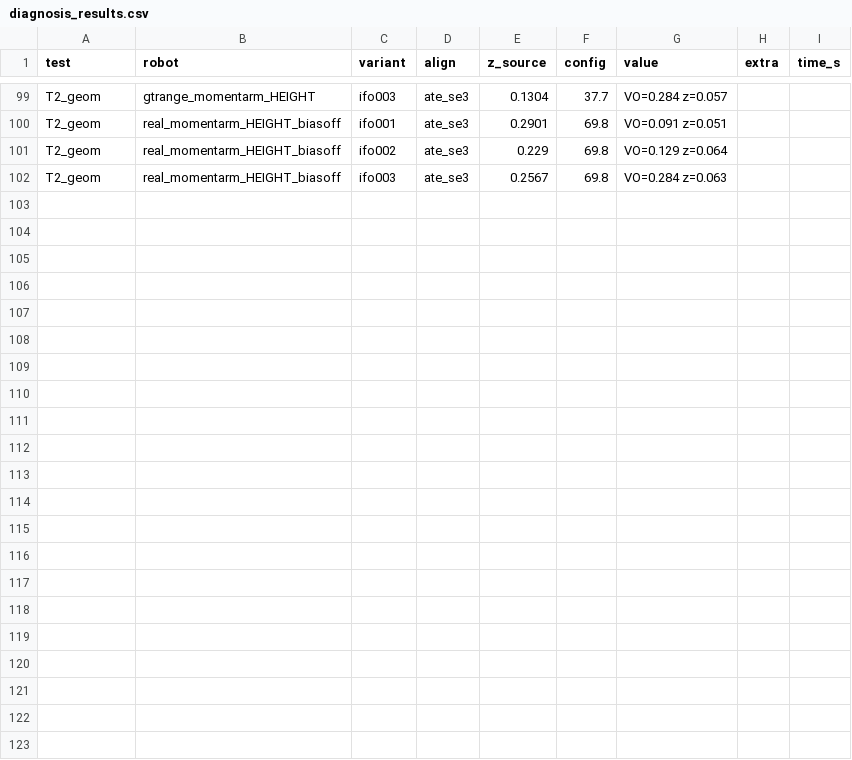
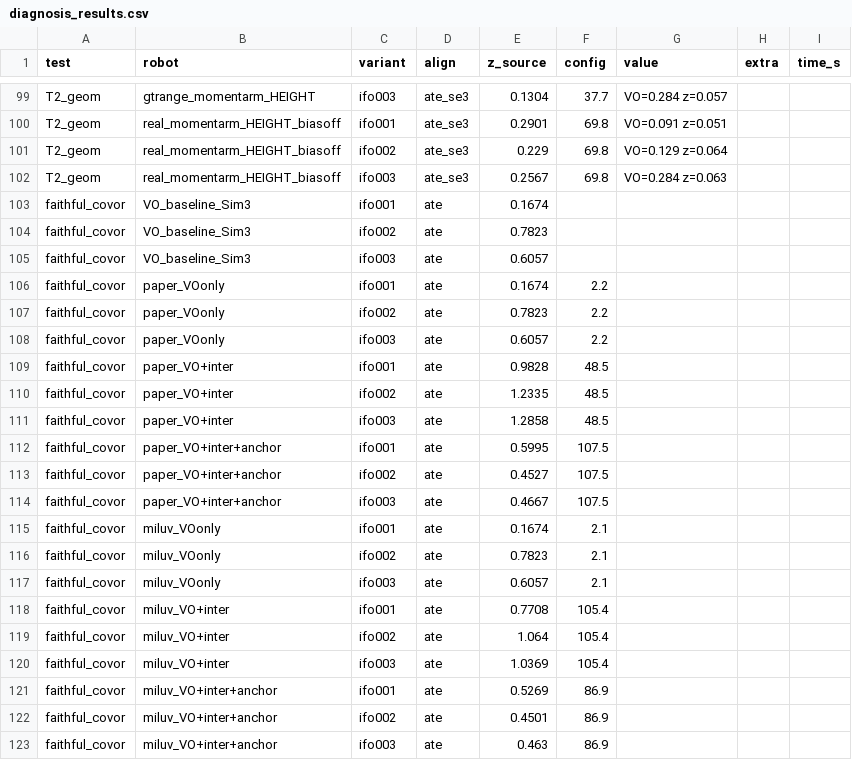
Before and after one commit to gs25058/Uncertainty-Aware-Collaborative-Mapping, a CSV file: diagnosis_results.csv, drawn as a sheet; only a part is shown, gaps mark what is left out.

Commit message:
Implement faithful CoVOR-SLAM pipeline

```diff
--- a/diagnosis_results.csv
+++ b/diagnosis_results.csv
@@ -102 +102,22 @@ T2_geom,real_momentarm_HEIGHT_biasoff,ifo002,ate_se3,0.229,69.8,VO=0.129 z=0.064
 T2_geom,real_momentarm_HEIGHT_biasoff,ifo003,ate_se3,0.2567,69.8,VO=0.284 z=0.063
+faithful_covor,VO_baseline_Sim3,ifo001,ate,0.1674,,
+faithful_covor,VO_baseline_Sim3,ifo002,ate,0.7823,,
+faithful_covor,VO_baseline_Sim3,ifo003,ate,0.6057,,
+faithful_covor,paper_VOonly,ifo001,ate,0.1674,2.2,
+faithful_covor,paper_VOonly,ifo002,ate,0.7823,2.2,
+faithful_covor,paper_VOonly,ifo003,ate,0.6057,2.2,
+faithful_covor,paper_VO+inter,ifo001,ate,0.9828,48.5,
+faithful_covor,paper_VO+inter,ifo002,ate,1.2335,48.5,
+faithful_covor,paper_VO+inter,ifo003,ate,1.2858,48.5,
+faithful_covor,paper_VO+inter+anchor,ifo001,ate,0.5995,107.5,
+faithful_covor,paper_VO+inter+anchor,ifo002,ate,0.4527,107.5,
+faithful_covor,paper_VO+inter+anchor,ifo003,ate,0.4667,107.5,
+faithful_covor,miluv_VOonly,ifo001,ate,0.1674,2.1,
+faithful_covor,miluv_VOonly,ifo002,ate,0.7823,2.1,
+faithful_covor,miluv_VOonly,ifo003,ate,0.6057,2.1,
+faithful_covor,miluv_VO+inter,ifo001,ate,0.7708,105.4,
+faithful_covor,miluv_VO+inter,ifo002,ate,1.064,105.4,
+faithful_covor,miluv_VO+inter,ifo003,ate,1.0369,105.4,
+faithful_covor,miluv_VO+inter+anchor,ifo001,ate,0.5269,86.9,
+faithful_covor,miluv_VO+inter+anchor,ifo002,ate,0.4501,86.9,
+faithful_covor,miluv_VO+inter+anchor,ifo003,ate,0.463,86.9,
```
Also changed, not shown: 8 other files.
